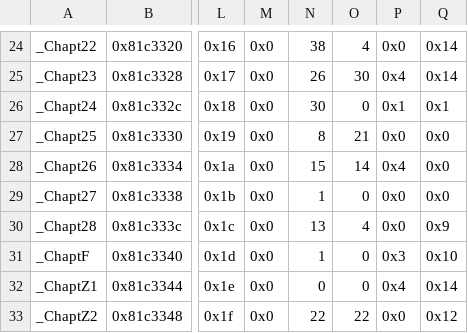
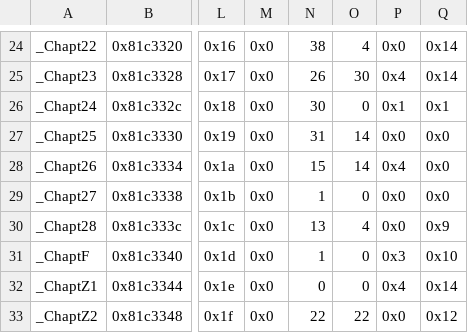
Before and after one commit to Retina1/TMGC_Buildfiles, a CSV file: Tables/NightmareModules/ChapterData/ChapterData.csv, drawn as a sheet; only a part is shown, gaps mark what is left out; the diff names each change by its address in the sheet, - before the commit and + after, or states it on an @@ line.

```diff
--- a/Tables/NightmareModules/ChapterData/ChapterData.csv
+++ b/Tables/NightmareModules/ChapterData/ChapterData.csv
-N27: 8
+N27: 31
-O27: 21
+O27: 14
```
Also changed, not shown: 8 other files.
